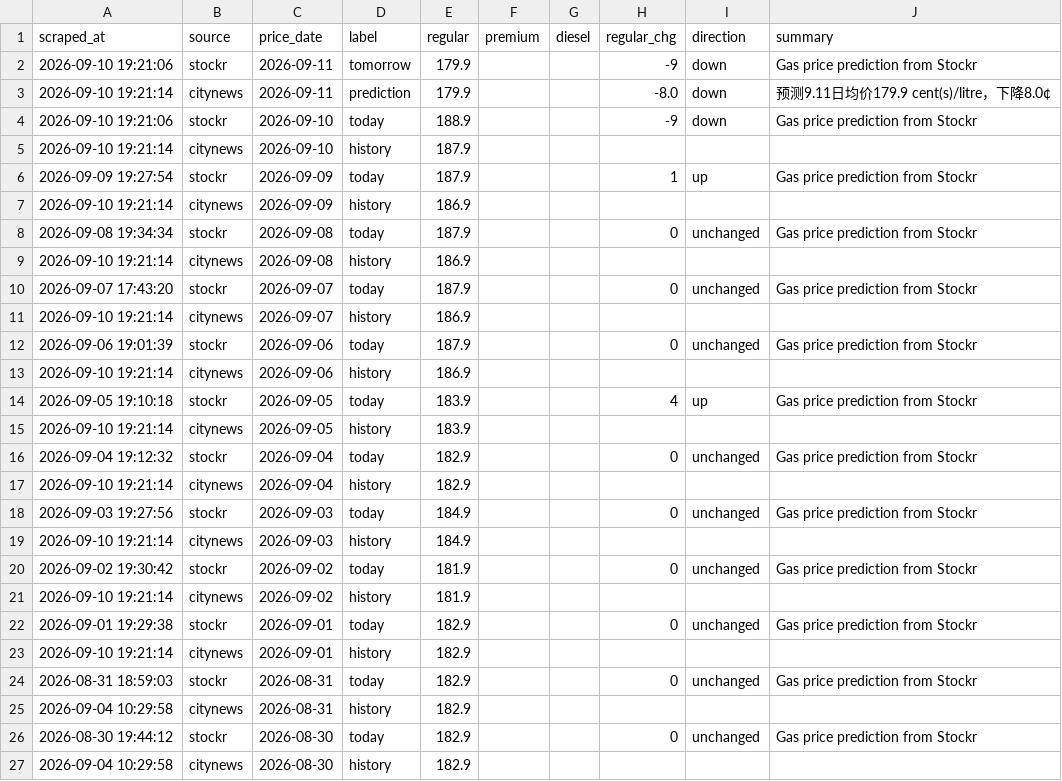
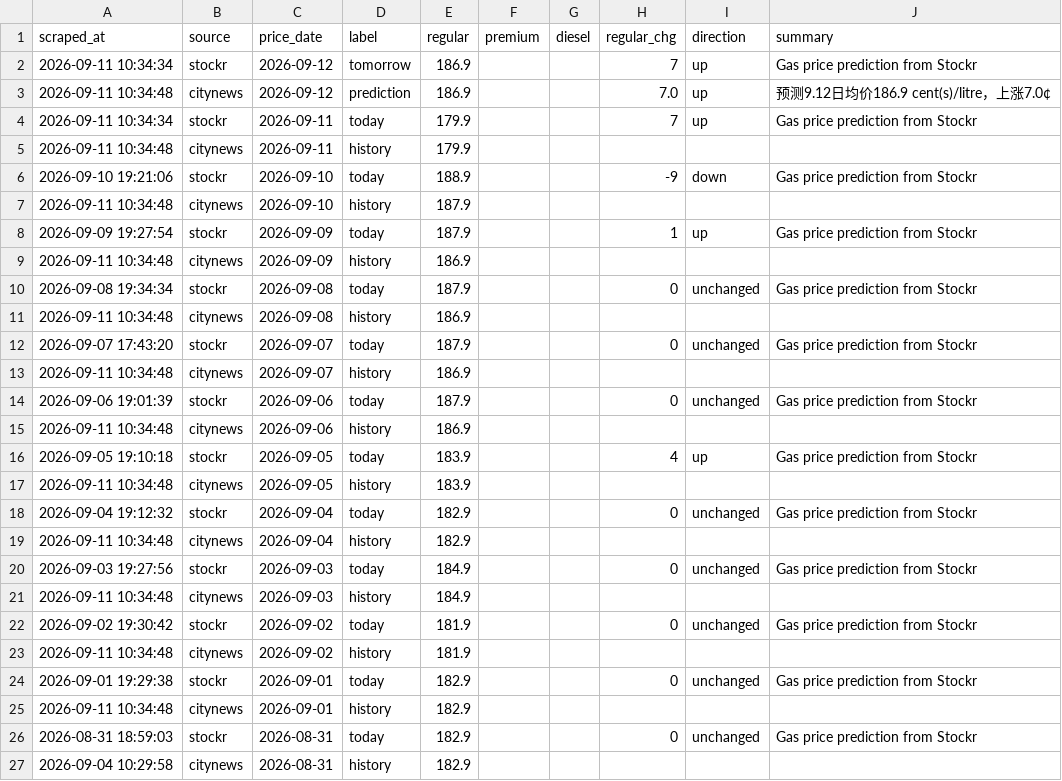
Before and after one commit to alecaloha/gaswise, a CSV file: gas_prices.csv, drawn as a sheet; only a part is shown; the shorter side is filled out with more unchanged rows.

```diff
--- a/gas_prices.csv
+++ b/gas_prices.csv
@@ -1,24 +1,26 @@
 scraped_at,source,price_date,label,regular,premium,diesel,regular_chg,direction,summary
-2026-09-10 19:21:06,stockr,2026-09-11,tomorrow,179.9,,,-9,down,Gas price prediction from Stockr
-2026-09-10 19:21:14,citynews,2026-09-11,prediction,179.9,,,-8.0,down,预测9.11日均价179.9 cent(s)/litre，下降8.0¢
+2026-09-11 10:34:34,stockr,2026-09-12,tomorrow,186.9,,,7,up,Gas price prediction from Stockr
+2026-09-11 10:34:48,citynews,2026-09-12,prediction,186.9,,,7.0,up,预测9.12日均价186.9 cent(s)/litre，上涨7.0¢
+2026-09-11 10:34:34,stockr,2026-09-11,today,179.9,,,7,up,Gas price prediction from Stockr
+2026-09-11 10:34:48,citynews,2026-09-11,history,179.9,,,,,
 2026-09-10 19:21:06,stockr,2026-09-10,today,188.9,,,-9,down,Gas price prediction from Stockr
-2026-09-10 19:21:14,citynews,2026-09-10,history,187.9,,,,,
+2026-09-11 10:34:48,citynews,2026-09-10,history,187.9,,,,,
 2026-09-09 19:27:54,stockr,2026-09-09,today,187.9,,,1,up,Gas price prediction from Stockr
-2026-09-10 19:21:14,citynews,2026-09-09,history,186.9,,,,,
+2026-09-11 10:34:48,citynews,2026-09-09,history,186.9,,,,,
 2026-09-08 19:34:34,stockr,2026-09-08,today,187.9,,,0,unchanged,Gas price prediction from Stockr
-2026-09-10 19:21:14,citynews,2026-09-08,history,186.9,,,,,
+2026-09-11 10:34:48,citynews,2026-09-08,history,186.9,,,,,
 2026-09-07 17:43:20,stockr,2026-09-07,today,187.9,,,0,unchanged,Gas price prediction from Stockr
-2026-09-10 19:21:14,citynews,2026-09-07,history,186.9,,,,,
+2026-09-11 10:34:48,citynews,2026-09-07,history,186.9,,,,,
 2026-09-06 19:01:39,stockr,2026-09-06,today,187.9,,,0,unchanged,Gas price prediction from Stockr
-2026-09-10 19:21:14,citynews,2026-09-06,history,186.9,,,,,
+2026-09-11 10:34:48,citynews,2026-09-06,history,186.9,,,,,
 2026-09-05 19:10:18,stockr,2026-09-05,today,183.9,,,4,up,Gas price prediction from Stockr
-2026-09-10 19:21:14,citynews,2026-09-05,history,183.9,,,,,
+2026-09-11 10:34:48,citynews,2026-09-05,history,183.9,,,,,
 2026-09-04 19:12:32,stockr,2026-09-04,today,182.9,,,0,unchanged,Gas price prediction from Stockr
-2026-09-10 19:21:14,citynews,2026-09-04,history,182.9,,,,,
+2026-09-11 10:34:48,citynews,2026-09-04,history,182.9,,,,,
 2026-09-03 19:27:56,stockr,2026-09-03,today,184.9,,,0,unchanged,Gas price prediction from Stockr
-2026-09-10 19:21:14,citynews,2026-09-03,history,184.9,,,,,
+2026-09-11 10:34:48,citynews,2026-09-03,history,184.9,,,,,
 2026-09-02 19:30:42,stockr,2026-09-02,today,181.9,,,0,unchanged,Gas price prediction from Stockr
-2026-09-10 19:21:14,citynews,2026-09-02,history,181.9,,,,,
+2026-09-11 10:34:48,citynews,2026-09-02,history,181.9,,,,,
 2026-09-01 19:29:38,stockr,2026-09-01,today,182.9,,,0,unchanged,Gas price prediction from Stockr
-2026-09-10 19:21:14,citynews,2026-09-01,history,182.9,,,,,
+2026-09-11 10:34:48,citynews,2026-09-01,history,182.9,,,,,
 2026-08-31 18:59:03,stockr,2026-08-31,today,182.9,,,0,unchanged,Gas price prediction from Stockr
```
Also changed, not shown: 1 other file.
